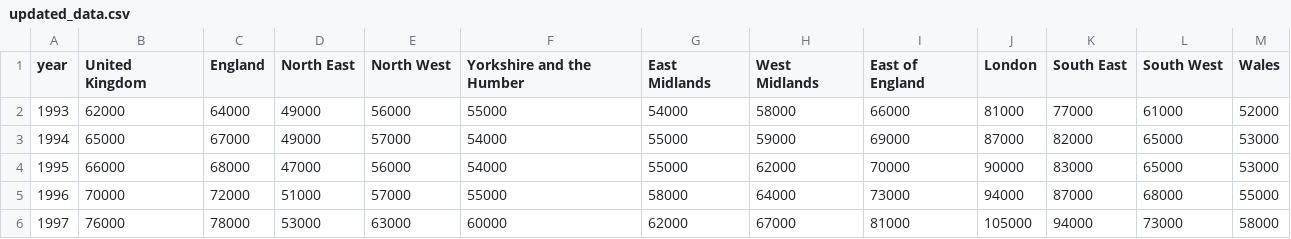
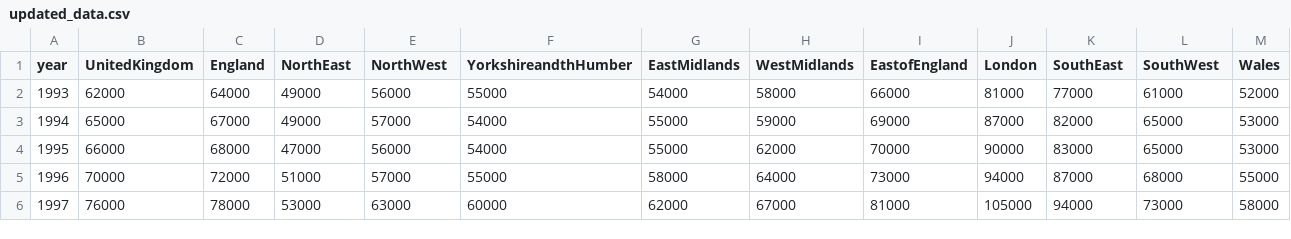
Before and after one commit to Saya32/Average-House-Price-Graph, a CSV file: updated_data.csv, drawn as a sheet; only a part is shown; the diff names each change by its address in the sheet, - before the commit and + after, or states it on an @@ line.

Commit message:
Update updated_data.csv
Signed-off-by: Sayaka Bhandari <107224811+Saya32@users.noreply.github.com>

```diff
--- a/updated_data.csv
+++ b/updated_data.csv
-B1: United Kingdom
+B1: UnitedKingdom
-D1: North East
+D1: NorthEast
-E1: North West
+E1: NorthWest
-F1: Yorkshire and the Humber
+F1: YorkshireandthHumber
-G1: East Midlands
+G1: EastMidlands
-H1: West Midlands
+H1: WestMidlands
-I1: East of England
+I1: EastofEngland
-K1: South East
+K1: SouthEast
-L1: South West
+L1: SouthWest
```
